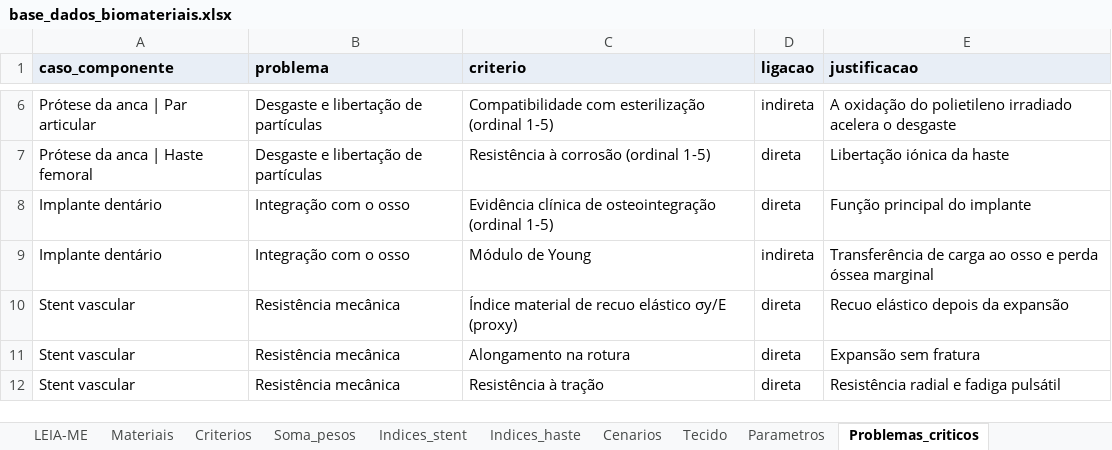
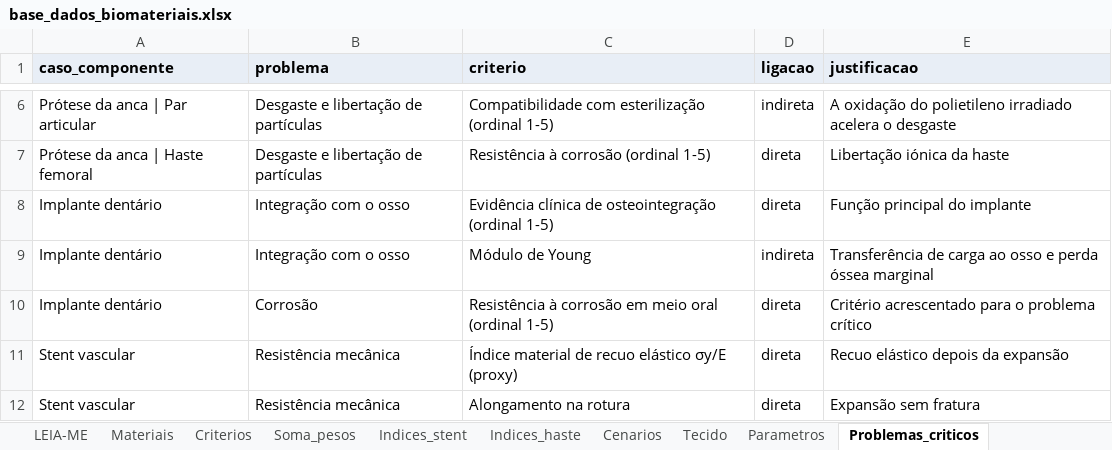
Before and after one commit to andremassuca/biomat-mcdm, an Excel workbook: data/base_dados_biomateriais.xlsx, sheet Problemas_criticos, drawn as a sheet; only a part is shown, gaps mark what is left out; the shorter side is filled out with more unchanged rows; values as stored, in another font and other column widths than the file's, no borders; the diff names each change by its address in the sheet, - before the commit and + after, or states it on an @@ line.

Commit message:
Implante dentário: critério de corrosão, osteointegração com fontes e análise semiquantitativa com P-foco

```diff
--- a/data/base_dados_biomateriais.xlsx (sheet Problemas_criticos)
+++ b/data/base_dados_biomateriais.xlsx (sheet Problemas_criticos)
+row 10: Implante dentário | Corrosão | Resistência à corrosão em meio oral (ordinal 1-5) | direta | Critério acrescentado para o problema crítico
```
Also changed, not shown: sheet Materiais, sheet Criterios, sheet LEIA-ME, 15 other files.
